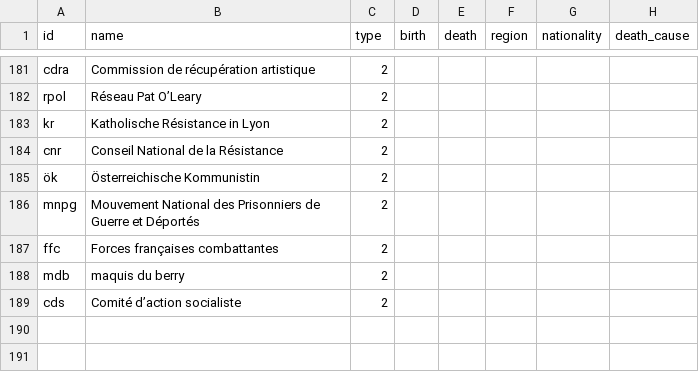
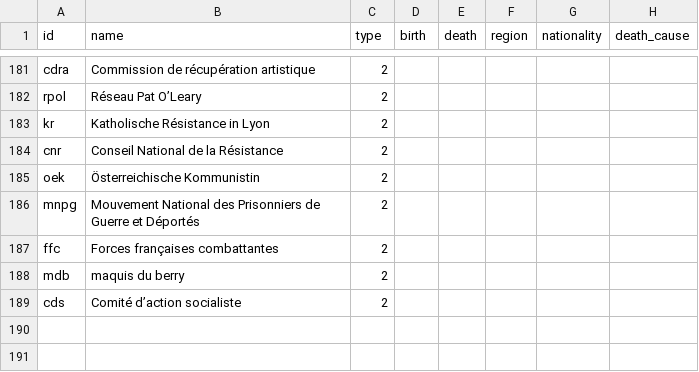
Before and after one commit to sajedaTaya/Wiederstand, a CSV file: nodelist.csv, drawn as a sheet; only a part is shown, gaps mark what is left out; the diff names each change by its address in the sheet, - before the commit and + after, or states it on an @@ line.

Commit message:
Update nodelist.csv

```diff
--- a/nodelist.csv
+++ b/nodelist.csv
-A185 (id): ök
+A185 (id): oek
```
